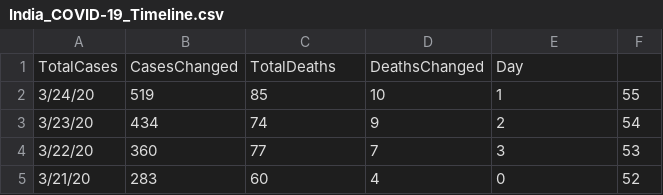
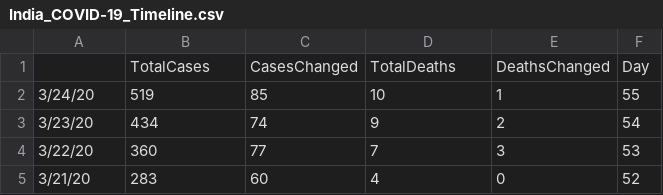
Before and after one commit to apricotsolutions/COVID-19, a CSV file: dataset02/India_COVID-19_Timeline.csv, drawn as a sheet; only a part is shown; removed rows and columns are numbered as before the commit, all else as after; the diff names each change by its address in the sheet, - before the commit and + after, or states it on an @@ line.

Commit message:
Update India_COVID-19_Timeline.csv

```diff
--- a/dataset02/India_COVID-19_Timeline.csv
+++ b/dataset02/India_COVID-19_Timeline.csv
-row 1: TotalCases | CasesChanged | TotalDeaths | DeathsChanged | Day
+row 1:  | TotalCases | CasesChanged | TotalDeaths | DeathsChanged | Day
```
